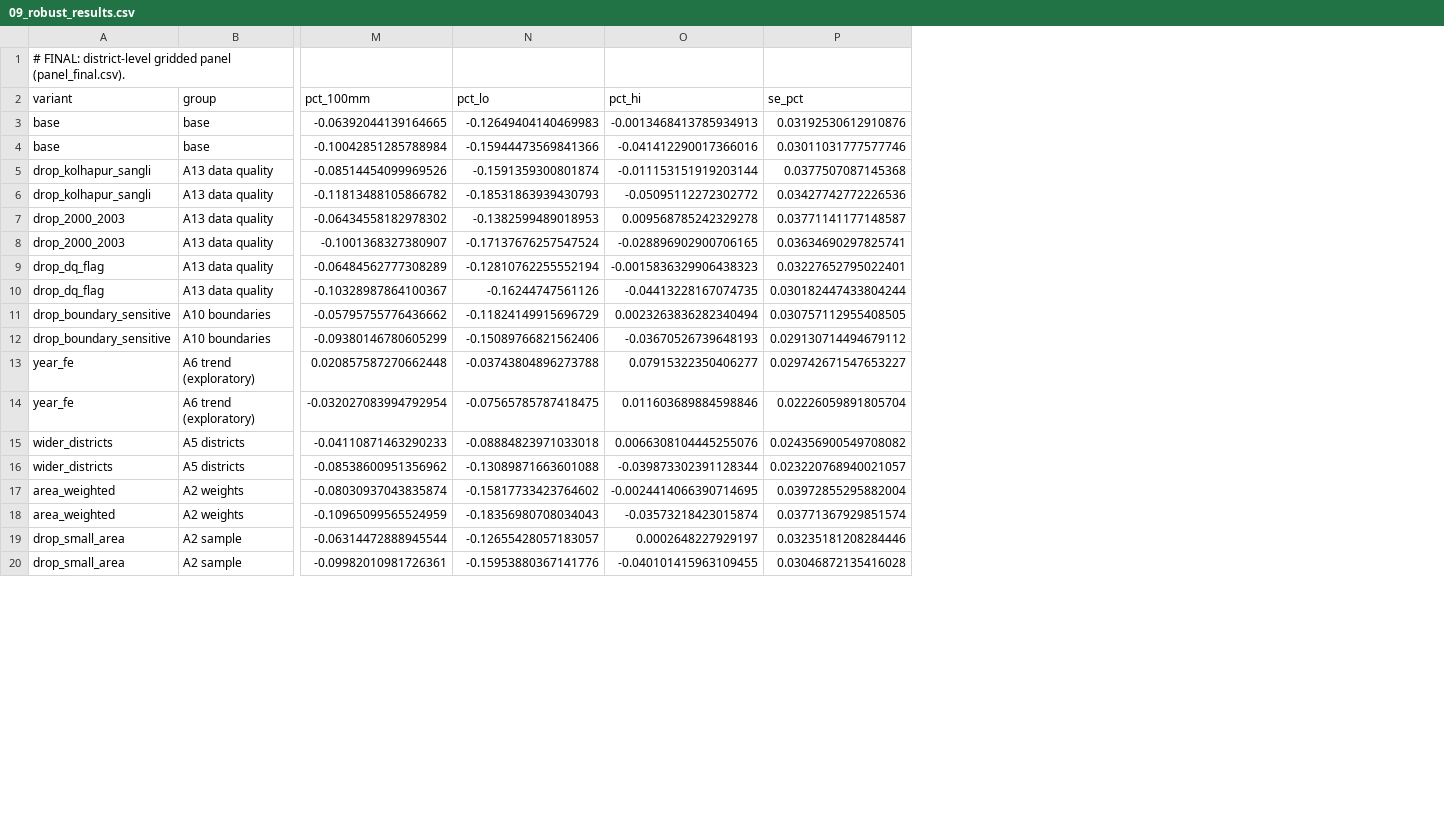
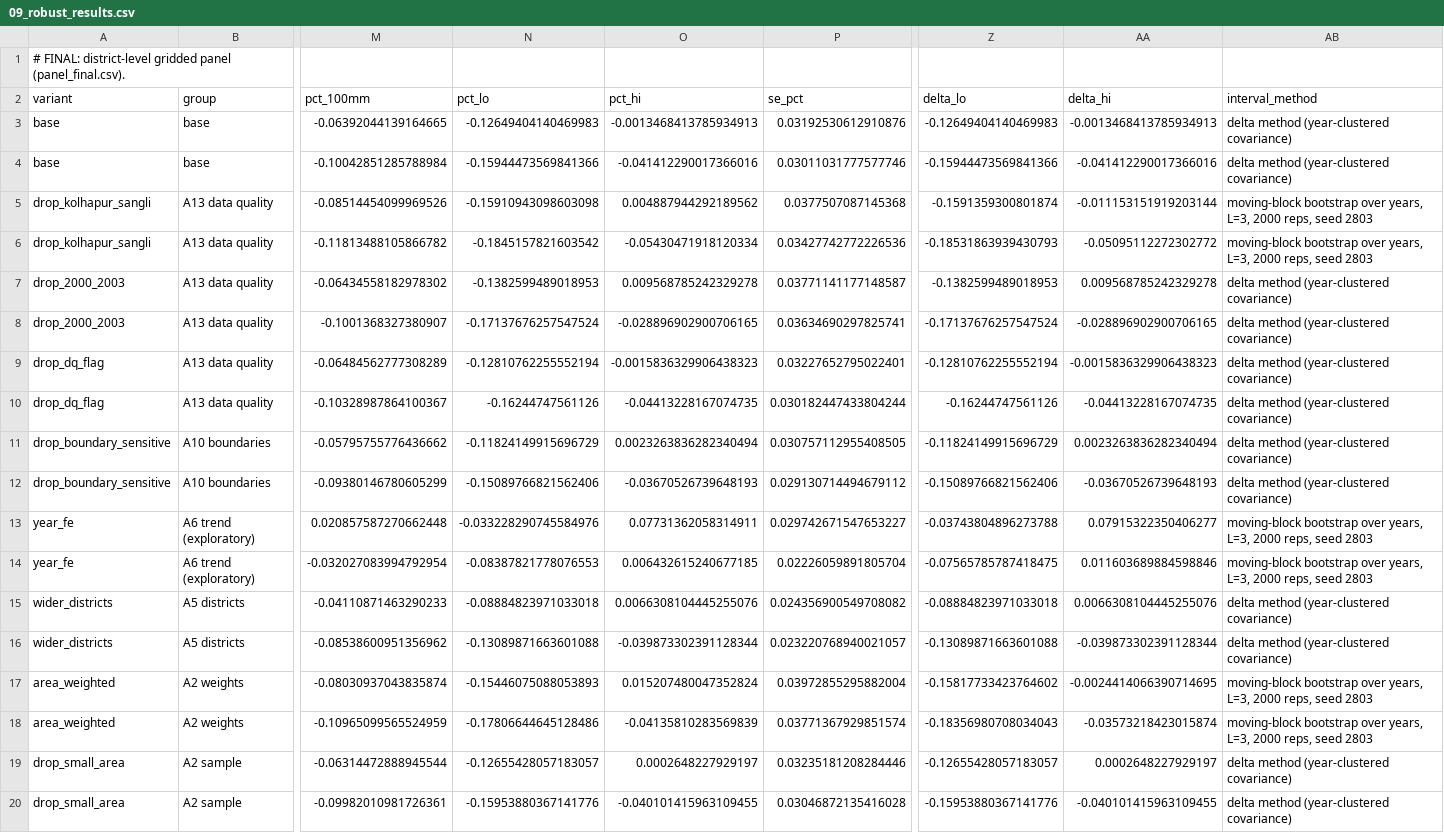
Before and after one commit to behlah-rgb/maharashtra-soybean-rainfall-yield, a CSV file: outputs/final/tables/09_robust_results.csv, drawn as a sheet; only a part is shown, gaps mark what is left out; the diff names each change by its address in the sheet, - before the commit and + after, or states it on an @@ line.

```diff
--- a/outputs/final/tables/09_robust_results.csv
+++ b/outputs/final/tables/09_robust_results.csv
+column Z (delta_lo), rows 3-20: -0.12649404140469983 | -0.15944473569841366 | -0.1591359300801874 | -0.18531863939430793 | -0.1382599489018953 | -0.17137676257547524 | -0.12810762255552194 | -0.16244747561126 | -0.11824149915696729 | -0.15089766821562406 | -0.03743804896273788 | -0.07565785787418475 | -0.08884823971033018 | -0.13089871663601088 | -0.15817733423764602 | -0.18356980708034043 | -0.12655428057183057 | -0.15953880367141776
+column AA (delta_hi), rows 3-20: -0.0013468413785934913 | -0.041412290017366016 | -0.011153151919203144 | -0.05095112272302772 | 0.009568785242329278 | -0.028896902900706165 | -0.0015836329906438323 | -0.04413228167074735 | 0.0023263836282340494 | -0.03670526739648193 | 0.07915322350406277 | 0.011603689884598846 | 0.0066308104445255076 | -0.039873302391128344 | -0.0024414066390714695 | -0.03573218423015874 | 0.0002648227929197 | -0.040101415963109455
+column AB (interval_method), rows 3-20: delta method (year-clustered covariance) | delta method (year-clustered covariance) | moving-block bootstrap over years, L=3, 2000 reps, seed 2803 | moving-block bootstrap over years, L=3, 2000 reps, seed 2803 | delta method (year-clustered covariance) | delta method (year-clustered covariance) | delta method (year-clustered covariance) | delta method (year-clustered covariance) | delta method (year-clustered covariance) | delta method (year-clustered covariance) | moving-block bootstrap over years, L=3, 2000 reps, seed 2803 | moving-block bootstrap over years, L=3, 2000 reps, seed 2803 | delta method (year-clustered covariance) | delta method (year-clustered covariance) | moving-block bootstrap over years, L=3, 2000 reps, seed 2803 | moving-block bootstrap over years, L=3, 2000 reps, seed 2803 | delta method (year-clustered covariance) | delta method (year-clustered covariance)
-N5 (pct_lo): -0.1591359300801874
+N5 (pct_lo): -0.15910943098603098
-O5 (pct_hi): -0.011153151919203144
+O5 (pct_hi): 0.004887944292189562
-N6 (pct_lo): -0.18531863939430793
+N6 (pct_lo): -0.1845157821603542
-O6 (pct_hi): -0.05095112272302772
+O6 (pct_hi): -0.05430471918120334
-N13 (pct_lo): -0.03743804896273788
+N13 (pct_lo): -0.033228290745584976
-O13 (pct_hi): 0.07915322350406277
+O13 (pct_hi): 0.07731362058314911
-N14 (pct_lo): -0.07565785787418475
+N14 (pct_lo): -0.08387821778076553
-O14 (pct_hi): 0.011603689884598846
+O14 (pct_hi): 0.006432615240677185
-N17 (pct_lo): -0.15817733423764602
+N17 (pct_lo): -0.15446075088053893
-O17 (pct_hi): -0.0024414066390714695
+O17 (pct_hi): 0.015207480047352824
-N18 (pct_lo): -0.18356980708034043
+N18 (pct_lo): -0.17806644645128486
-O18 (pct_hi): -0.03573218423015874
+O18 (pct_hi): -0.04135810283569839
```
Also changed, not shown: 26 other files.
